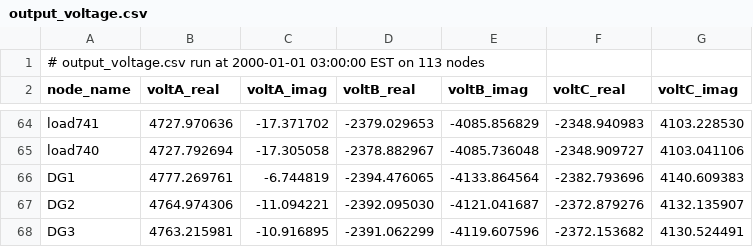
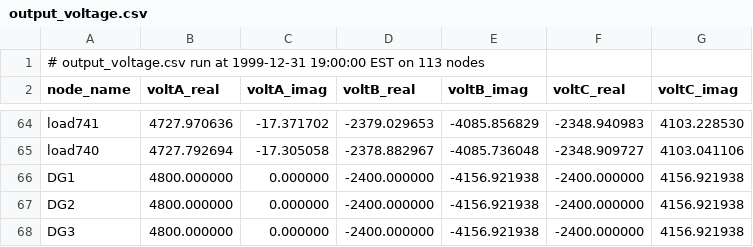
Before and after one commit to islaziyat/gridlabd-optimisation, a CSV file: output_voltage.csv, drawn as a sheet; only a part is shown, gaps mark what is left out.

```diff
--- a/output_voltage.csv
+++ b/output_voltage.csv
@@ -1,2 +1,2 @@
-# output_voltage.csv run at 2000-01-01 03:00:00 EST on 113 nodes
+# output_voltage.csv run at 1999-12-31 19:00:00 EST on 113 nodes
 node_name,voltA_real,voltA_imag,voltB_real,voltB_imag,voltC_real,voltC_imag
@@ -65,4 +65,4 @@ load741,4727.970636,-17.371702,-2379.029653,-4085.856829,-2348.940983,4103.22853
 load740,4727.792694,-17.305058,-2378.882967,-4085.736048,-2348.909727,4103.041106
-DG1,4777.269761,-6.744819,-2394.476065,-4133.864564,-2382.793696,4140.609383
-DG2,4764.974306,-11.094221,-2392.095030,-4121.041687,-2372.879276,4132.135907
-DG3,4763.215981,-10.916895,-2391.062299,-4119.607596,-2372.153682,4130.524491
+DG1,4800.000000,0.000000,-2400.000000,-4156.921938,-2400.000000,4156.921938
+DG2,4800.000000,0.000000,-2400.000000,-4156.921938,-2400.000000,4156.921938
+DG3,4800.000000,0.000000,-2400.000000,-4156.921938,-2400.000000,4156.921938
```
Also changed, not shown: impedance.csv, 9 other files.
